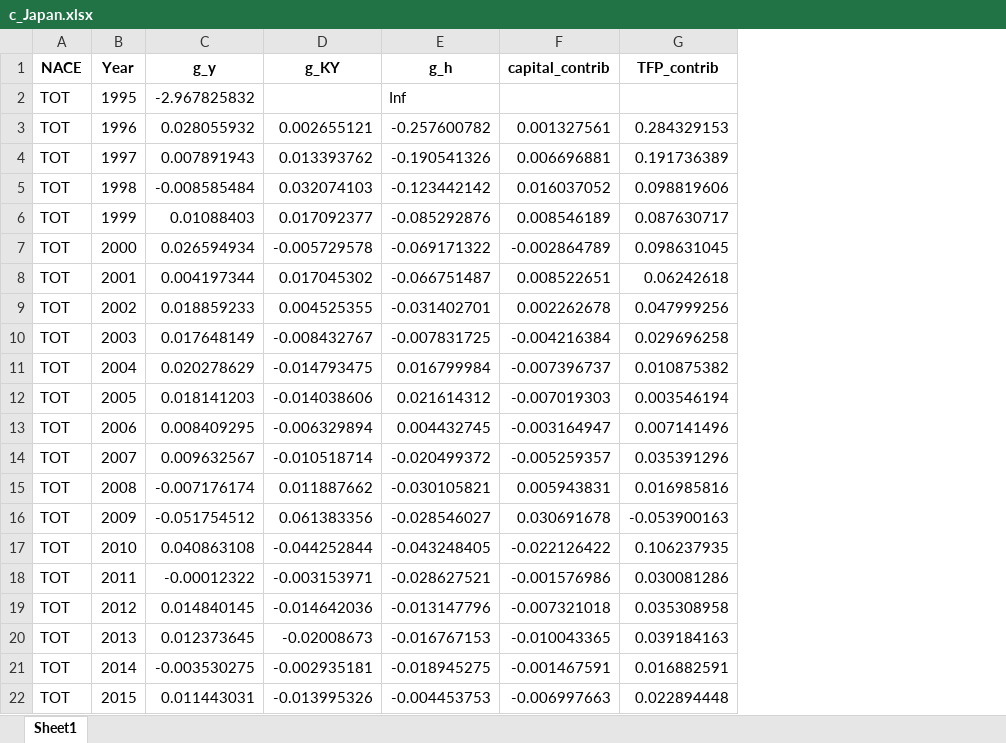
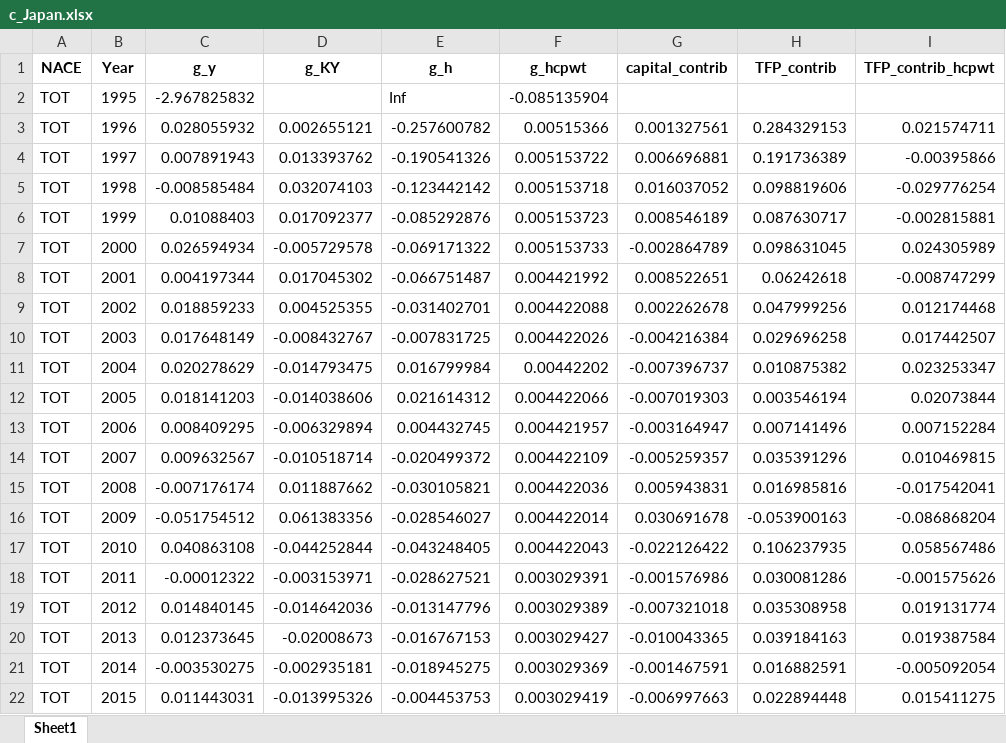
Before and after one commit to Yeniseu/BSE_Macro_Accounters, an Excel workbook: 03_Output/Exercise c/c_Japan.xlsx, sheet Sheet1, drawn as a sheet; values as stored, in another font and other column widths than the file's, no borders; the diff names each change by its address in the sheet, - before the commit and + after, or states it on an @@ line.

Commit message:
NACE save

```diff
--- a/03_Output/Exercise c/c_Japan.xlsx (sheet Sheet1)
+++ b/03_Output/Exercise c/c_Japan.xlsx (sheet Sheet1)
+column F (g_hcpwt), rows 2-22: -0.085135904 | 0.00515366 | 0.005153722 | 0.005153718 | 0.005153723 | 0.005153733 | 0.004421992 | 0.004422088 | 0.004422026 | 0.00442202 | 0.004422066 | 0.004421957 | 0.004422109 | 0.004422036 | 0.004422014 | 0.004422043 | 0.003029391 | 0.003029389 | 0.003029427 | 0.003029369 | 0.003029419
+column I (TFP_contrib_hcpwt), rows 3-22: 0.021574711 | -0.00395866 | -0.029776254 | -0.002815881 | 0.024305989 | -0.008747299 | 0.012174468 | 0.017442507 | 0.023253347 | 0.02073844 | 0.007152284 | 0.010469815 | -0.017542041 | -0.086868204 | 0.058567486 | -0.001575626 | 0.019131774 | 0.019387584 | -0.005092054 | 0.015411275
```
Also changed, not shown: 5 other files.
